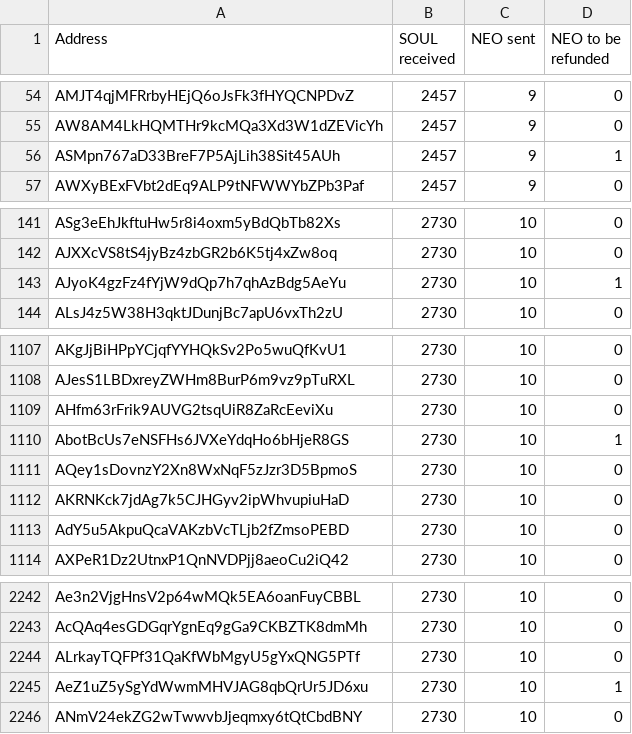
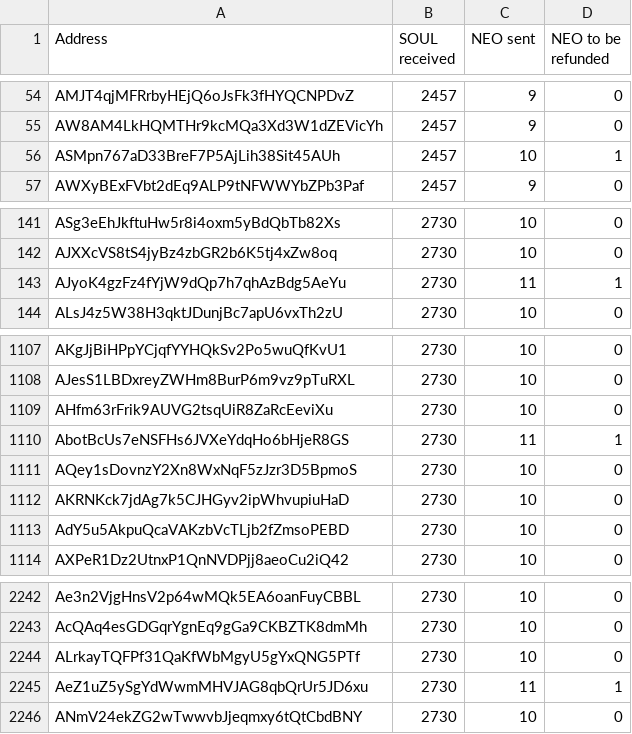
Before and after one commit to phantasma-io-archive/PhantasmaAudit, a CSV file: output/phantasma_totals.csv, drawn as a sheet; only a part is shown, gaps mark what is left out.

Commit message:
Updated report output

```diff
--- a/output/phantasma_totals.csv
+++ b/output/phantasma_totals.csv
@@ -55,3 +55,3 @@ AMJT4qjMFRrbyHEjQ6oJsFk3fHYQCNPDvZ,2457,9,0
 AW8AM4LkHQMTHr9kcMQa3Xd3W1dZEVicYh,2457,9,0
-ASMpn767aD33BreF7P5AjLih38Sit45AUh,2457,9,1
+ASMpn767aD33BreF7P5AjLih38Sit45AUh,2457,10,1
 AWXyBExFVbt2dEq9ALP9tNFWWYbZPb3Paf,2457,9,0
@@ -142,3 +142,3 @@ ASg3eEhJkftuHw5r8i4oxm5yBdQbTb82Xs,2730,10,0
 AJXXcVS8tS4jyBz4zbGR2b6K5tj4xZw8oq,2730,10,0
-AJyoK4gzFz4fYjW9dQp7h7qhAzBdg5AeYu,2730,10,1
+AJyoK4gzFz4fYjW9dQp7h7qhAzBdg5AeYu,2730,11,1
 ALsJ4z5W38H3qktJDunjBc7apU6vxTh2zU,2730,10,0
@@ -1109,3 +1109,3 @@ AJesS1LBDxreyZWHm8BurP6m9vz9pTuRXL,2730,10,0
 AHfm63rFrik9AUVG2tsqUiR8ZaRcEeviXu,2730,10,0
-AbotBcUs7eNSFHs6JVXeYdqHo6bHjeR8GS,2730,10,1
+AbotBcUs7eNSFHs6JVXeYdqHo6bHjeR8GS,2730,11,1
 AQey1sDovnzY2Xn8WxNqF5zJzr3D5BpmoS,2730,10,0
@@ -2244,3 +2244,3 @@ AcQAq4esGDGqrYgnEq9gGa9CKBZTK8dmMh,2730,10,0
 ALrkayTQFPf31QaKfWbMgyU5gYxQNG5PTf,2730,10,0
-AeZ1uZ5ySgYdWwmMHVJAG8qbQrUr5JD6xu,2730,10,1
+AeZ1uZ5ySgYdWwmMHVJAG8qbQrUr5JD6xu,2730,11,1
 ANmV24ekZG2wTwwvbJjeqmxy6tQtCbdBNY,2730,10,0
```
